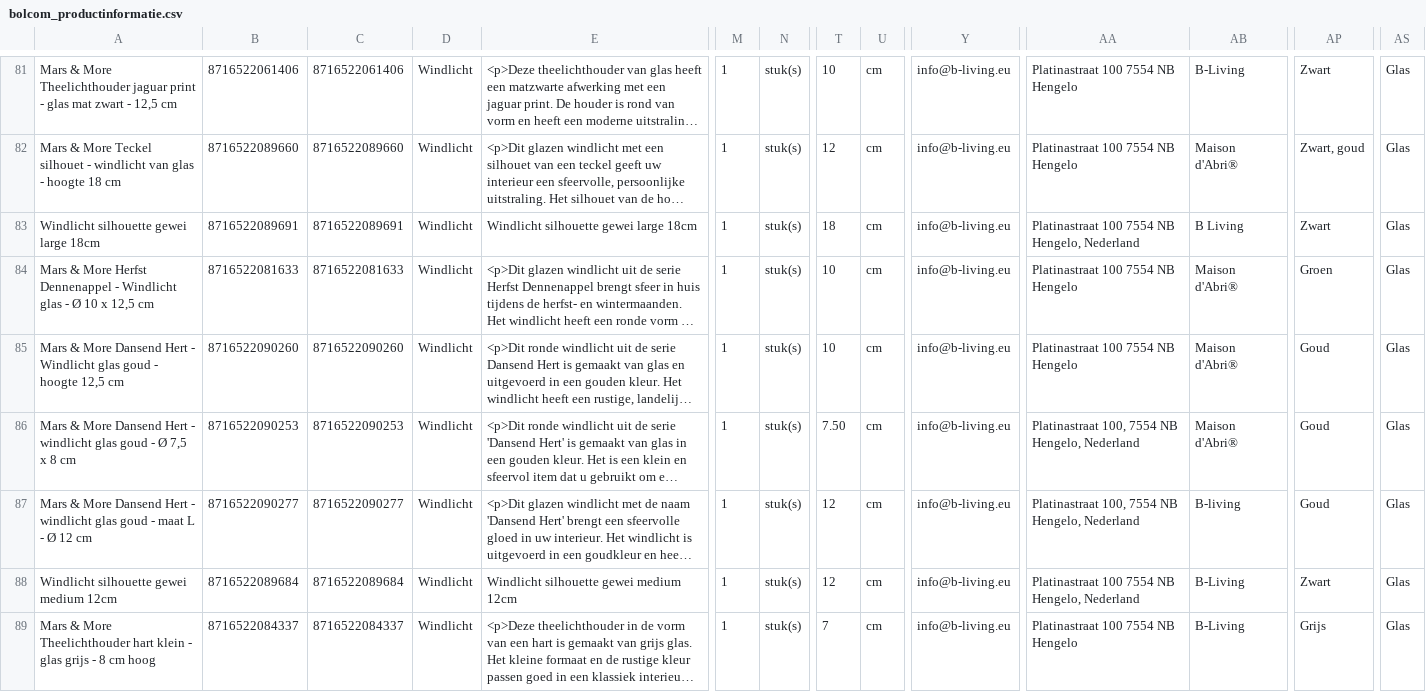
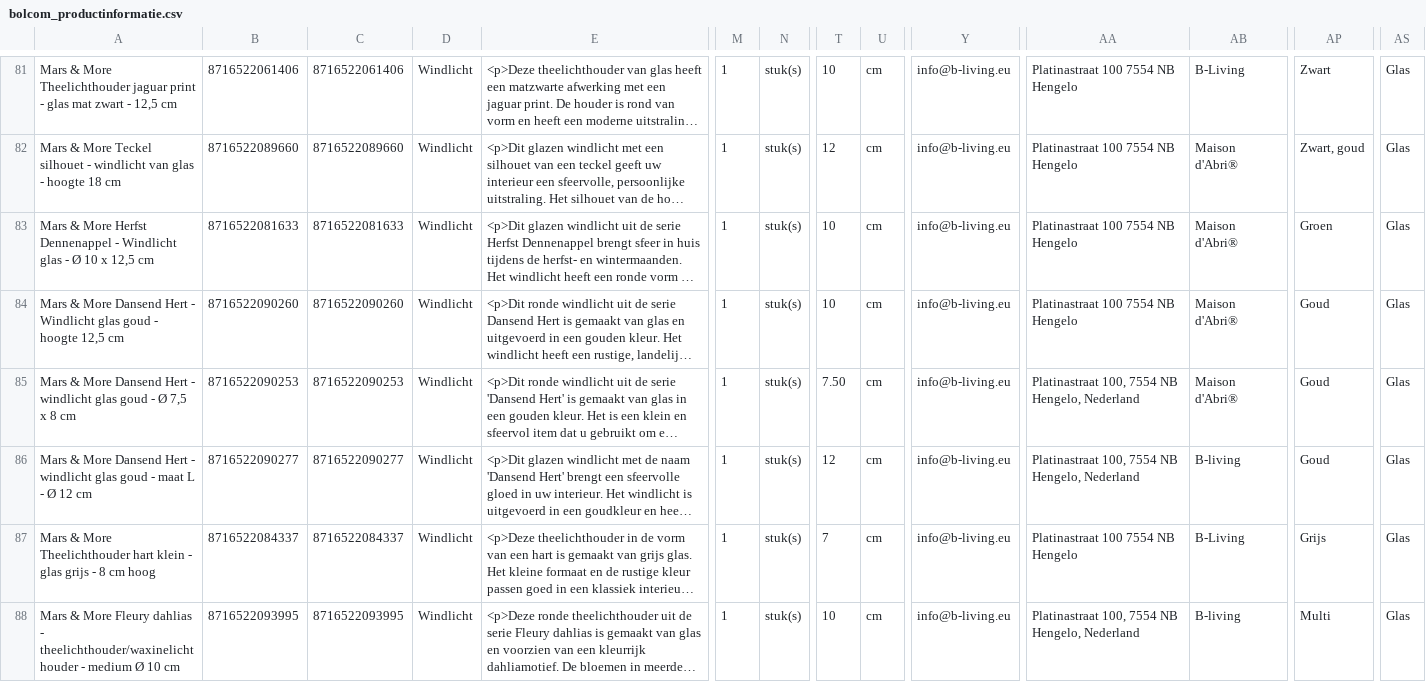
Before and after one commit to peterhoman/bol-repricing-be, a CSV file: bolcom_productinformatie.csv, drawn as a sheet; only a part is shown, gaps mark what is left out; the shorter side is filled out with more unchanged rows; long unchanged cells end in …; rows hold the shown columns only; the diff covers the shown part only; the diff names each change by its address in the sheet, - before the commit and + after, or states it on an @@ line.

Commit message:
Remove 4 newly-frozen EAN(s) from CSV (buybox won - prevents same-day auto-unfreeze)

```diff
--- a/bolcom_productinformatie.csv
+++ b/bolcom_productinformatie.csv
-row 83: Windlicht silhouette gewei large 18cm | 8716522089691 | 8716522089691 | Windlicht | Windlicht silhouette gewei large 18cm | 1 | stuk(s) | 18 | cm | info@b-living.eu | Platinastraat 100 7554 NB Hengelo, Nederland | B Living | Zwart | Glas
-row 88: Windlicht silhouette gewei medium 12cm | 8716522089684 | 8716522089684 | Windlicht | Windlicht silhouette gewei medium 12cm | 1 | stuk(s) | 12 | cm | info@b-living.eu | Platinastraat 100 7554 NB Hengelo, Nederland | B-Living | Zwart | Glas
```
Also changed, not shown: 2 removed rows elsewhere in this file.
